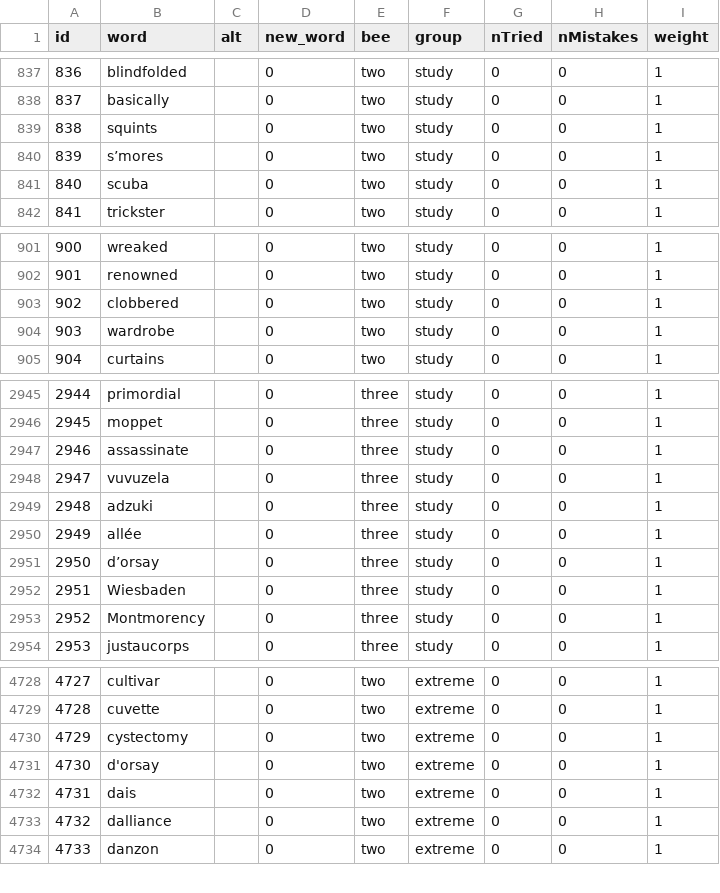
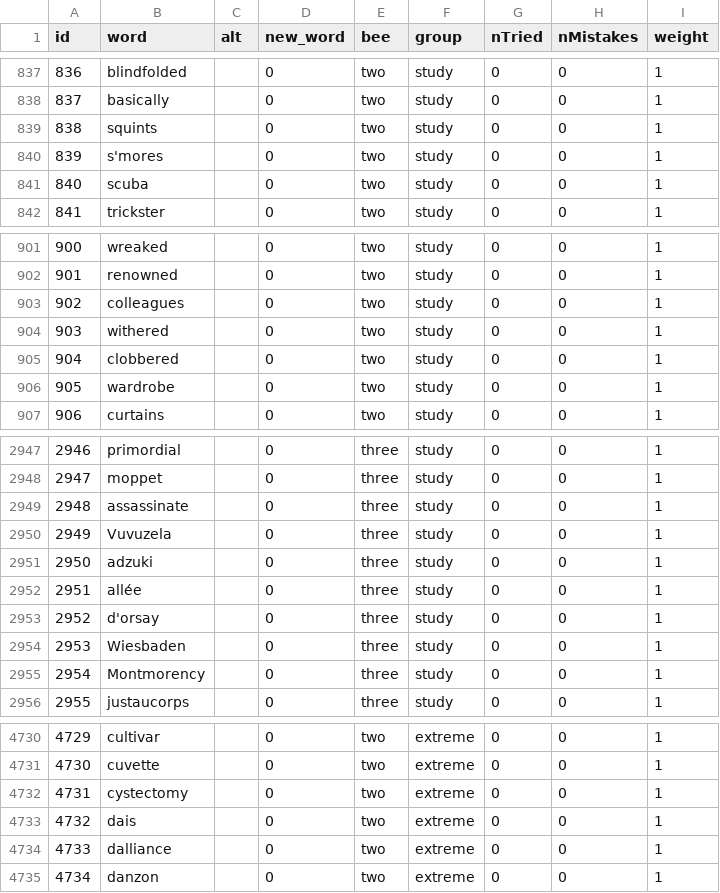
Before and after one commit to dolchan/WCK-spellingbee-data, a CSV file: data/words_of_extreme_2022.csv, drawn as a sheet; only a part is shown, gaps mark what is left out; removed rows and columns are numbered as before the commit, all else as after; the diff names each change by its address in the sheet, - before the commit and + after, or states it on an @@ line.

```diff
--- a/data/words_of_extreme_2022.csv
+++ b/data/words_of_extreme_2022.csv
-B840 (word): s’mores
+B840 (word): s'mores
+row 903: 902 | colleagues |  | 0 | two | study | 0 | 0 | 1
+row 904: 903 | withered |  | 0 | two | study | 0 | 0 | 1
@@ column A (id) renumbered from row 905 down @@
-B2950 (word): vuvuzela
+B2950 (word): Vuvuzela
-B2953 (word): d’orsay
+B2953 (word): d'orsay
-row 4731: 4730 | d'orsay |  | 0 | two | extreme | 0 | 0 | 1
```
Also changed, not shown: data/words_of_champions_2022.csv, 14 other files.
